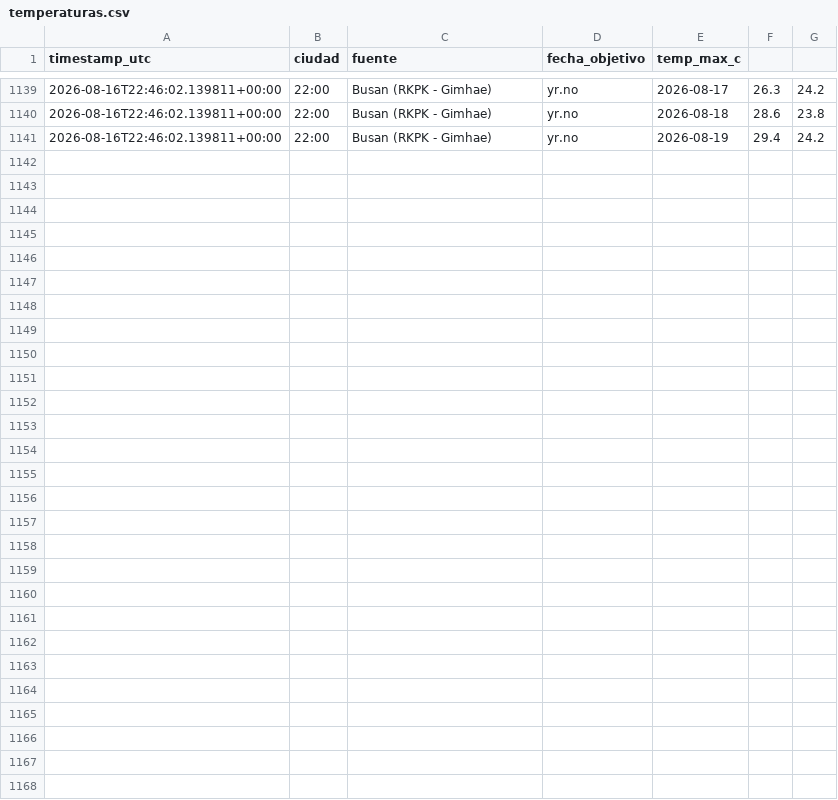
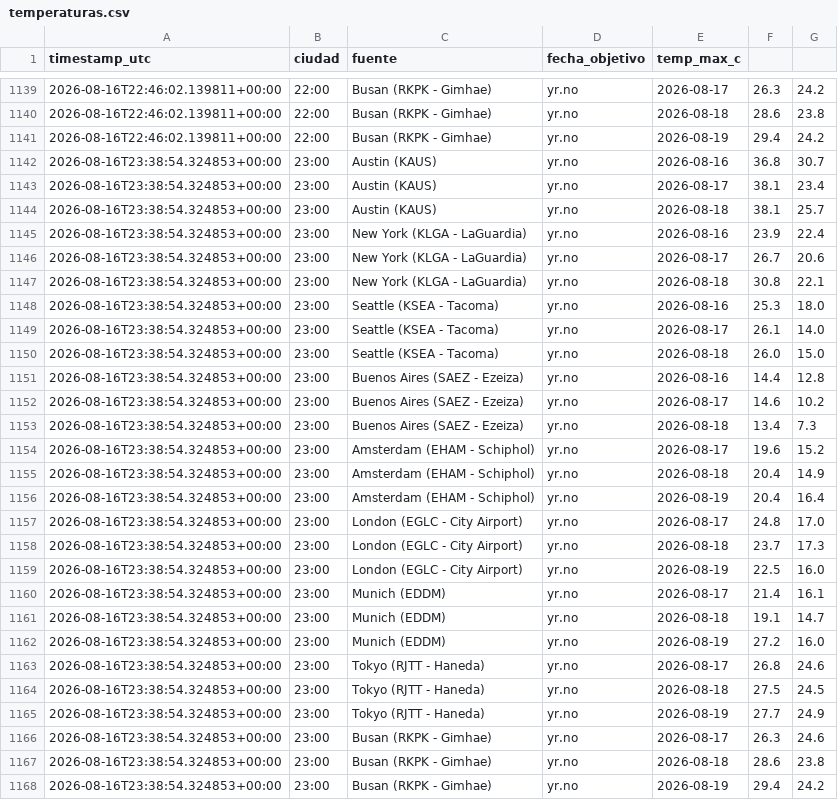
Before and after one commit to galookk/TrackerTemp, a CSV file: data/temperaturas.csv, drawn as a sheet; only a part is shown, gaps mark what is left out; the diff names each change by its address in the sheet, - before the commit and + after, or states it on an @@ line.

```diff
--- a/data/temperaturas.csv
+++ b/data/temperaturas.csv
+row 1142: 2026-08-16T23:38:54.324853+00:00 | 23:00 | Austin (KAUS) | yr.no | 2026-08-16 | 36.8 | 30.7
+row 1143: 2026-08-16T23:38:54.324853+00:00 | 23:00 | Austin (KAUS) | yr.no | 2026-08-17 | 38.1 | 23.4
+row 1144: 2026-08-16T23:38:54.324853+00:00 | 23:00 | Austin (KAUS) | yr.no | 2026-08-18 | 38.1 | 25.7
+row 1145: 2026-08-16T23:38:54.324853+00:00 | 23:00 | New York (KLGA - LaGuardia) | yr.no | 2026-08-16 | 23.9 | 22.4
+row 1146: 2026-08-16T23:38:54.324853+00:00 | 23:00 | New York (KLGA - LaGuardia) | yr.no | 2026-08-17 | 26.7 | 20.6
+row 1147: 2026-08-16T23:38:54.324853+00:00 | 23:00 | New York (KLGA - LaGuardia) | yr.no | 2026-08-18 | 30.8 | 22.1
+row 1148: 2026-08-16T23:38:54.324853+00:00 | 23:00 | Seattle (KSEA - Tacoma) | yr.no | 2026-08-16 | 25.3 | 18.0
+row 1149: 2026-08-16T23:38:54.324853+00:00 | 23:00 | Seattle (KSEA - Tacoma) | yr.no | 2026-08-17 | 26.1 | 14.0
+row 1150: 2026-08-16T23:38:54.324853+00:00 | 23:00 | Seattle (KSEA - Tacoma) | yr.no | 2026-08-18 | 26.0 | 15.0
+row 1151: 2026-08-16T23:38:54.324853+00:00 | 23:00 | Buenos Aires (SAEZ - Ezeiza) | yr.no | 2026-08-16 | 14.4 | 12.8
+row 1152: 2026-08-16T23:38:54.324853+00:00 | 23:00 | Buenos Aires (SAEZ - Ezeiza) | yr.no | 2026-08-17 | 14.6 | 10.2
+row 1153: 2026-08-16T23:38:54.324853+00:00 | 23:00 | Buenos Aires (SAEZ - Ezeiza) | yr.no | 2026-08-18 | 13.4 | 7.3
+row 1154: 2026-08-16T23:38:54.324853+00:00 | 23:00 | Amsterdam (EHAM - Schiphol) | yr.no | 2026-08-17 | 19.6 | 15.2
+row 1155: 2026-08-16T23:38:54.324853+00:00 | 23:00 | Amsterdam (EHAM - Schiphol) | yr.no | 2026-08-18 | 20.4 | 14.9
+row 1156: 2026-08-16T23:38:54.324853+00:00 | 23:00 | Amsterdam (EHAM - Schiphol) | yr.no | 2026-08-19 | 20.4 | 16.4
+row 1157: 2026-08-16T23:38:54.324853+00:00 | 23:00 | London (EGLC - City Airport) | yr.no | 2026-08-17 | 24.8 | 17.0
+row 1158: 2026-08-16T23:38:54.324853+00:00 | 23:00 | London (EGLC - City Airport) | yr.no | 2026-08-18 | 23.7 | 17.3
+row 1159: 2026-08-16T23:38:54.324853+00:00 | 23:00 | London (EGLC - City Airport) | yr.no | 2026-08-19 | 22.5 | 16.0
+row 1160: 2026-08-16T23:38:54.324853+00:00 | 23:00 | Munich (EDDM) | yr.no | 2026-08-17 | 21.4 | 16.1
+row 1161: 2026-08-16T23:38:54.324853+00:00 | 23:00 | Munich (EDDM) | yr.no | 2026-08-18 | 19.1 | 14.7
+row 1162: 2026-08-16T23:38:54.324853+00:00 | 23:00 | Munich (EDDM) | yr.no | 2026-08-19 | 27.2 | 16.0
+row 1163: 2026-08-16T23:38:54.324853+00:00 | 23:00 | Tokyo (RJTT - Haneda) | yr.no | 2026-08-17 | 26.8 | 24.6
+row 1164: 2026-08-16T23:38:54.324853+00:00 | 23:00 | Tokyo (RJTT - Haneda) | yr.no | 2026-08-18 | 27.5 | 24.5
+row 1165: 2026-08-16T23:38:54.324853+00:00 | 23:00 | Tokyo (RJTT - Haneda) | yr.no | 2026-08-19 | 27.7 | 24.9
+row 1166: 2026-08-16T23:38:54.324853+00:00 | 23:00 | Busan (RKPK - Gimhae) | yr.no | 2026-08-17 | 26.3 | 24.6
+row 1167: 2026-08-16T23:38:54.324853+00:00 | 23:00 | Busan (RKPK - Gimhae) | yr.no | 2026-08-18 | 28.6 | 23.8
+row 1168: 2026-08-16T23:38:54.324853+00:00 | 23:00 | Busan (RKPK - Gimhae) | yr.no | 2026-08-19 | 29.4 | 24.2
```
